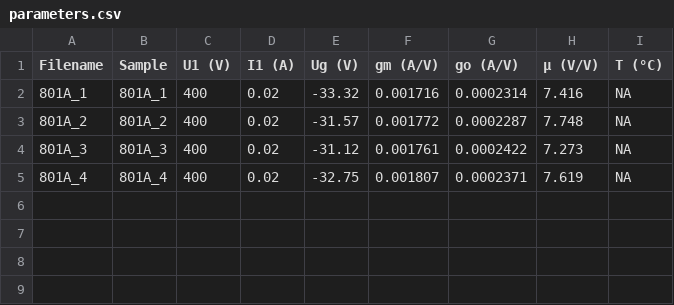
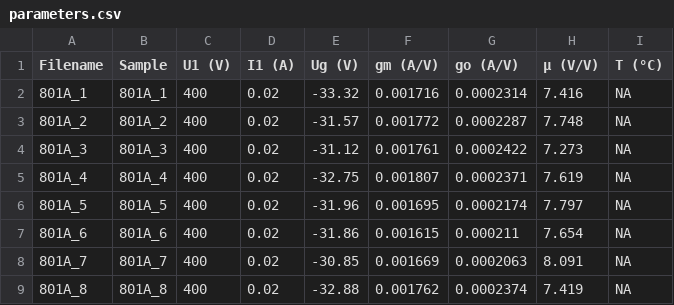
Before and after one commit to mbrennwa/curvetracedata, a CSV file: 801A/parameters.csv, drawn as a sheet.

```diff
--- a/801A/parameters.csv
+++ b/801A/parameters.csv
@@ -5 +5,5 @@ Filename, Sample, U1 (V), I1 (A), Ug (V), gm (A/V), go (A/V), μ (V/V), T (°C)
 801A_4, 801A_4, 400, 0.02, -32.75, 0.001807, 0.0002371, 7.619, NA
+801A_5, 801A_5, 400, 0.02, -31.96, 0.001695, 0.0002174, 7.797, NA
+801A_6, 801A_6, 400, 0.02, -31.86, 0.001615, 0.000211, 7.654, NA
+801A_7, 801A_7, 400, 0.02, -30.85, 0.001669, 0.0002063, 8.091, NA
+801A_8, 801A_8, 400, 0.02, -32.88, 0.001762, 0.0002374, 7.419, NA
```
Also changed, not shown: 801A/curvematch.csv, 31 other files.
